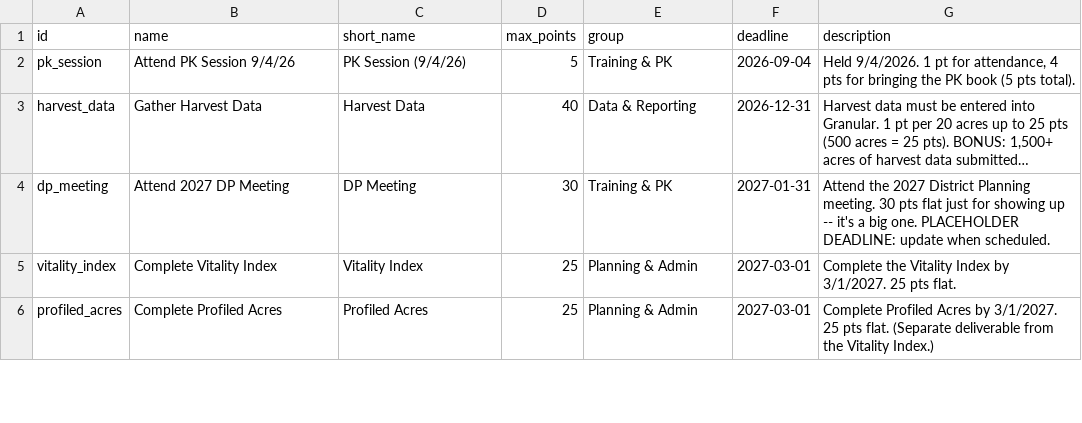
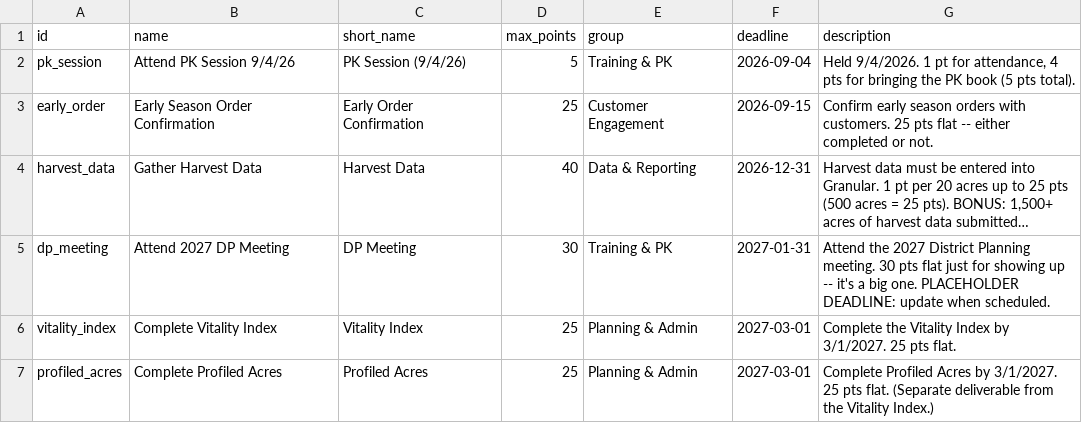
Before and after one commit to Otto-9092/Rep-Scoreboard, a CSV file: data/categories.csv, drawn as a sheet; only a part is shown; long unchanged cells end in …; the diff names each change by its address in the sheet, - before the commit and + after, or states it on an @@ line.

Commit message:
Update categories.csv
category add: ESO

```diff
--- a/data/categories.csv
+++ b/data/categories.csv
+row 3: early_order | Early Season Order Confirmation | Early Order Confirmation | 25 | Customer Engagement | 2026-09-15 | Confirm early season orders with customers. 25 pts flat -- either completed or not.
```
